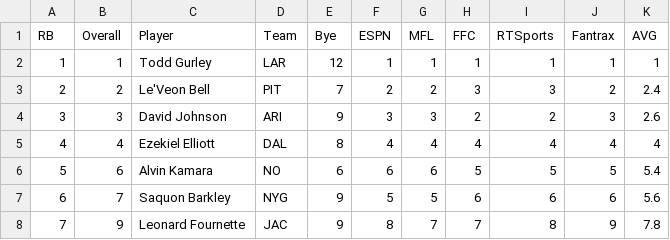
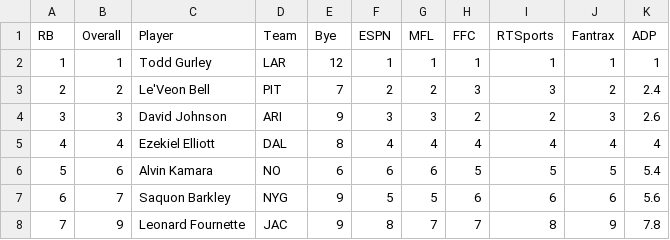
Before and after one commit to abrandt15/Fantasy-Football-Capstone-Project, a CSV file: Datasets/FantasyPros_2018_RB_ADP_Rankings.csv, drawn as a sheet; only a part is shown.

```diff
--- a/Datasets/FantasyPros_2018_RB_ADP_Rankings.csv
+++ b/Datasets/FantasyPros_2018_RB_ADP_Rankings.csv
@@ -1,2 +1,2 @@
-RB,Overall,Player,Team,Bye,ESPN,MFL,FFC,RTSports,Fantrax,AVG
+RB,Overall,Player,Team,Bye,ESPN,MFL,FFC,RTSports,Fantrax,ADP
 1,1,Todd Gurley,LAR,12,1,1,1,1,1,1
```
Also changed, not shown: 3 other files.
